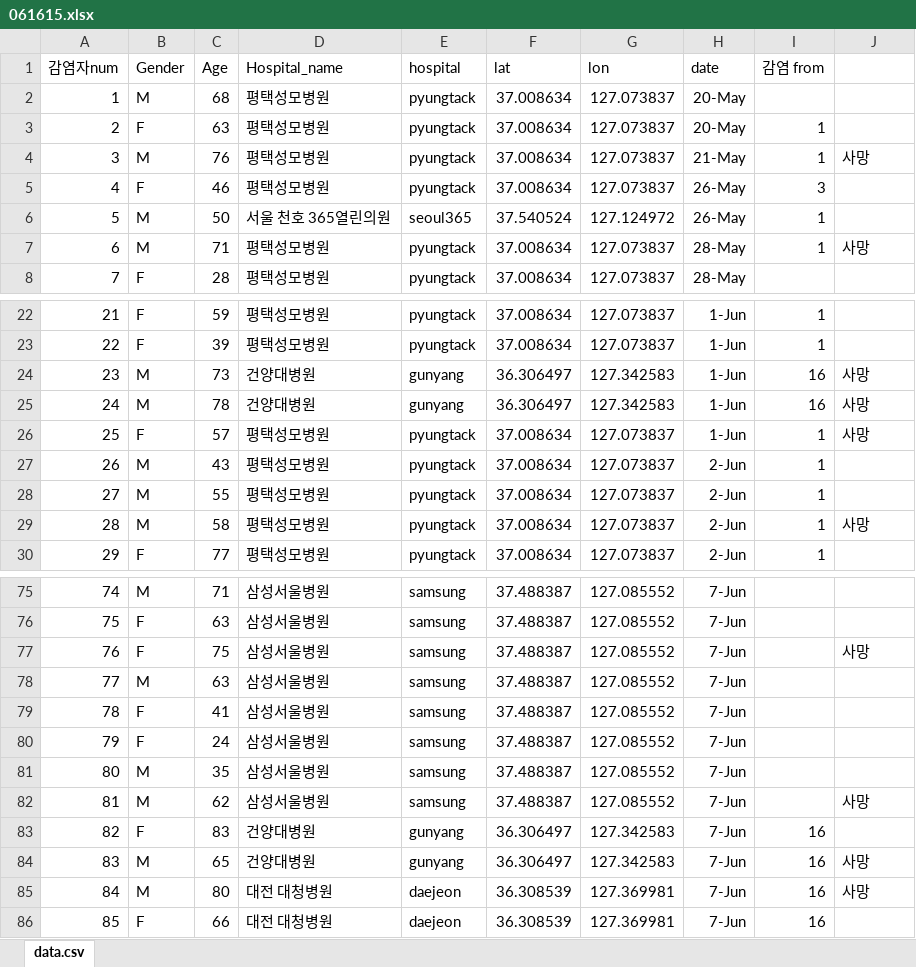
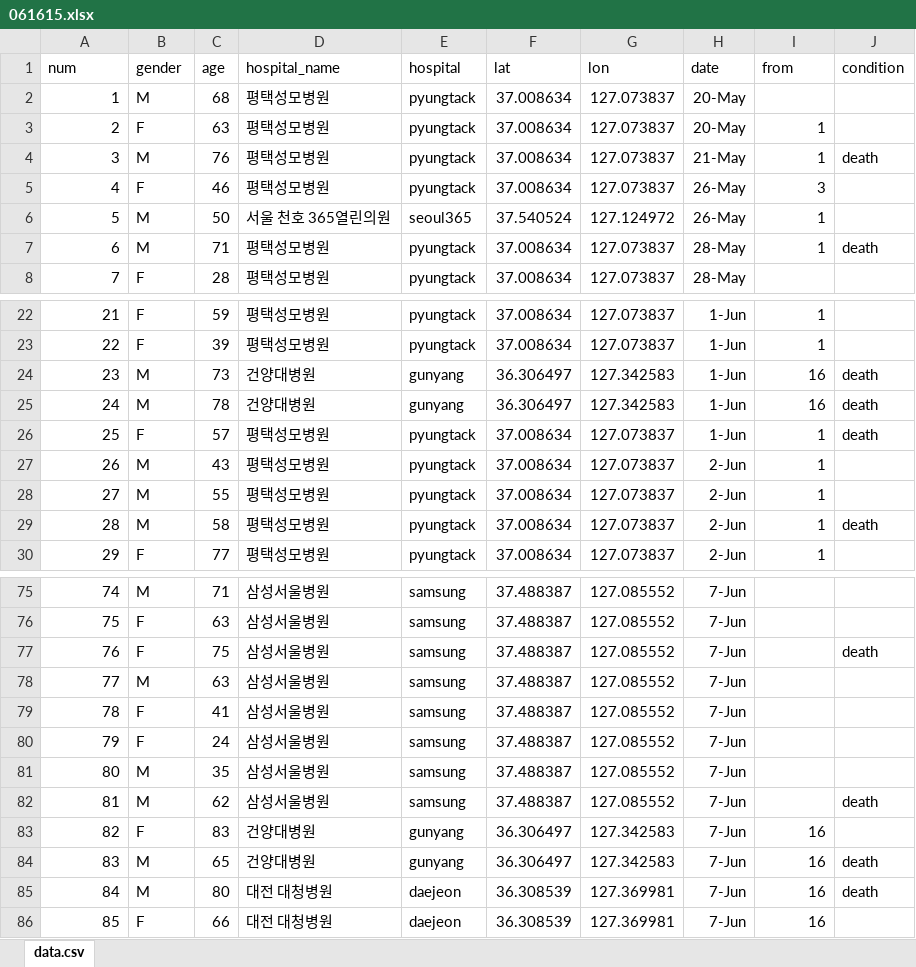
Before and after one commit to YoujinShin/mersMap, an Excel workbook: public/data/061615.xlsx, sheet data.csv, drawn as a sheet; only a part is shown, gaps mark what is left out; values as stored, in another font and other column widths than the file's, no borders; the diff covers the shown part only; the diff names each change by its address in the sheet, - before the commit and + after, or states it on an @@ line.

```diff
--- a/public/data/061615.xlsx (sheet data.csv)
+++ b/public/data/061615.xlsx (sheet data.csv)
-A1: 감염자num
+A1: num
-B1: Gender
+B1: gender
-C1: Age
+C1: age
-D1: Hospital_name
+D1: hospital_name
-I1: 감염 from
+I1: from
-J1: (empty)
+J1: condition
-J4 (condition): 사망
+J4 (condition): death
-J7 (condition): 사망
+J7 (condition): death
-J24:J26 (condition): 사망
+J24:J26 (condition): death
-J29 (condition): 사망
+J29 (condition): death
-J77 (condition): 사망
+J77 (condition): death
-J82 (condition): 사망
+J82 (condition): death
-J84:J85 (condition): 사망
+J84:J85 (condition): death
```
Also changed, not shown: 9 edited cells elsewhere in this sheet, 4 other files.
